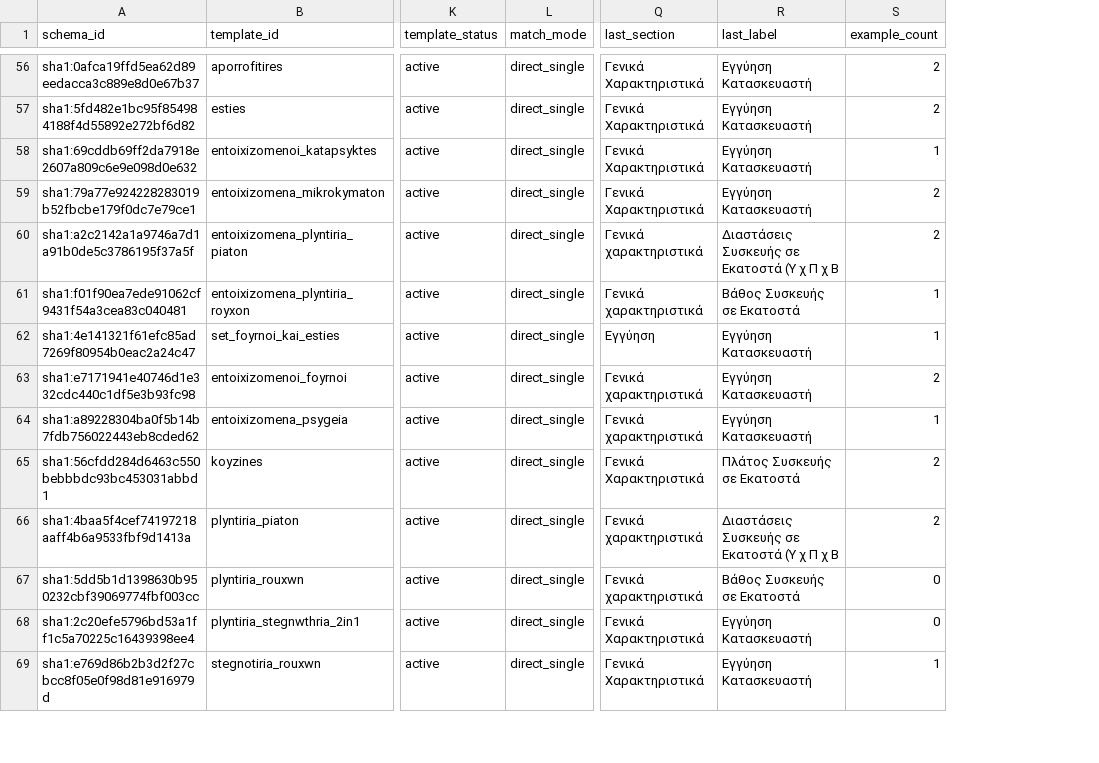
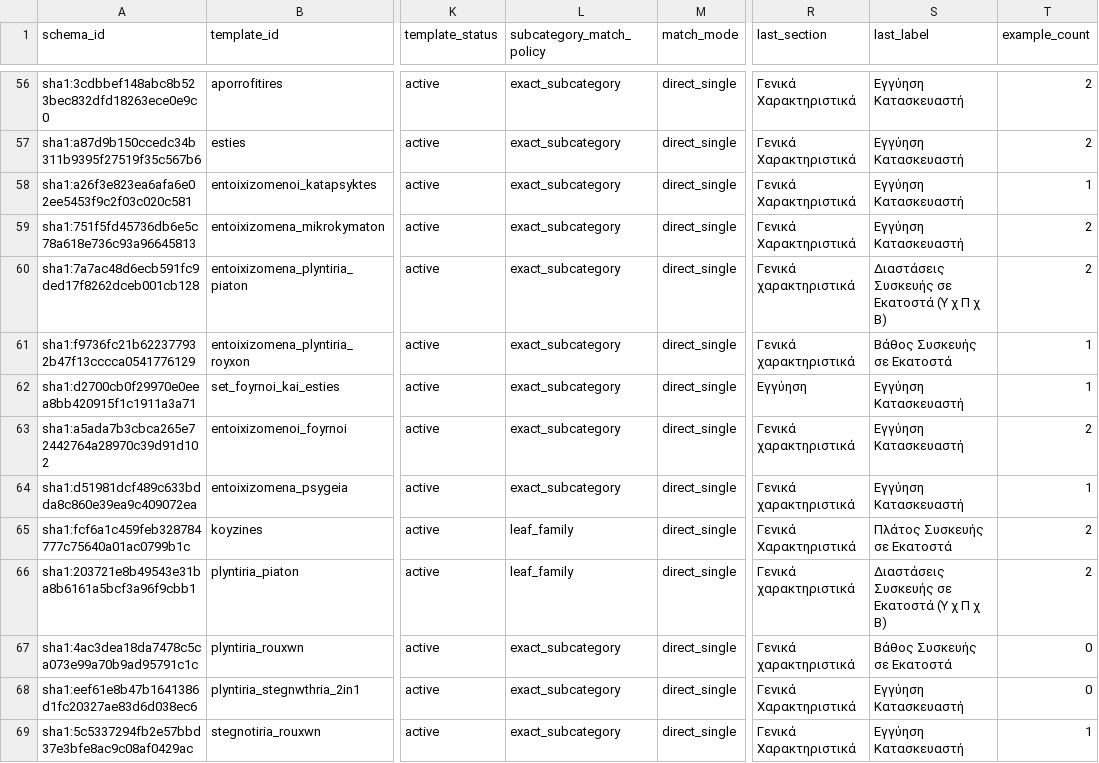
Before and after one commit to rashingar/Product-Agent, a CSV file: resources/schemas/schema_index.csv, drawn as a sheet; only a part is shown, gaps mark what is left out; addresses are those after the commit; the diff covers the shown part only; the diff names each change by its address in the sheet, - before the commit and + after, or states it on an @@ line.

Commit message:
feat(schema-registry): implement validation, index, and coverage tools

```diff
--- a/resources/schemas/schema_index.csv
+++ b/resources/schemas/schema_index.csv
+column L (subcategory_match_policy), rows 56-69: exact_subcategory | exact_subcategory | exact_subcategory | exact_subcategory | exact_subcategory | exact_subcategory | exact_subcategory | exact_subcategory | exact_subcategory | leaf_family | leaf_family | exact_subcategory | exact_subcategory | exact_subcategory
-A56 (schema_id): sha1:0afca19ffd5ea62d89eedacca3c889e8d0e67b37
+A56 (schema_id): sha1:3cdbbef148abc8b523bec832dfd18263ece0e9c0
-A57 (schema_id): sha1:5fd482e1bc95f854984188f4d55892e272bf6d82
+A57 (schema_id): sha1:a87d9b150ccedc34b311b9395f27519f35c567b6
-A58 (schema_id): sha1:69cddb69ff2da7918e2607a809c6e9e098d0e632
+A58 (schema_id): sha1:a26f3e823ea6afa6e02ee5453f9c2f03c020c581
-A59 (schema_id): sha1:79a77e924228283019b52fbcbe179f0dc7e79ce1
+A59 (schema_id): sha1:751f5fd45736db6e5c78a618e736c93a96645813
-A60 (schema_id): sha1:a2c2142a1a9746a7d1a91b0de5c3786195f37a5f
+A60 (schema_id): sha1:7a7ac48d6ecb591fc9ded17f8262dceb001cb128
-S60 (last_label): Διαστάσεις Συσκευής σε Εκατοστά (Υ χ Π χ Β
+S60 (last_label): Διαστάσεις Συσκευής σε Εκατοστά (Υ χ Π χ Β)
-A61 (schema_id): sha1:f01f90ea7ede91062cf9431f54a3cea83c040481
+A61 (schema_id): sha1:f9736fc21b622377932b47f13cccca0541776129
-A62 (schema_id): sha1:4e141321f61efc85ad7269f80954b0eac2a24c47
+A62 (schema_id): sha1:d2700cb0f29970e0eea8bb420915f1c1911a3a71
-A63 (schema_id): sha1:e7171941e40746d1e332cdc440c1df5e3b93fc98
+A63 (schema_id): sha1:a5ada7b3cbca265e72442764a28970c39d91d102
-A64 (schema_id): sha1:a89228304ba0f5b14b7fdb756022443eb8cded62
+A64 (schema_id): sha1:d51981dcf489c633bdda8c860e39ea9c409072ea
-A65 (schema_id): sha1:56cfdd284d6463c550bebbbdc93bc453031abbd1
+A65 (schema_id): sha1:fcf6a1c459feb328784777c75640a01ac0799b1c
-A66 (schema_id): sha1:4baa5f4cef74197218aaff4b6a9533fbf9d1413a
+A66 (schema_id): sha1:203721e8b49543e31ba8b6161a5bcf3a96f9cbb1
-S66 (last_label): Διαστάσεις Συσκευής σε Εκατοστά (Υ χ Π χ Β
+S66 (last_label): Διαστάσεις Συσκευής σε Εκατοστά (Υ χ Π χ Β)
-A67 (schema_id): sha1:5dd5b1d1398630b950232cbf39069774fbf003cc
+A67 (schema_id): sha1:4ac3dea18da7478c5ca073e99a70b9ad95791c1c
-A68 (schema_id): sha1:2c20efe5796bd53a1ff1c5a70225c16439398ee4
+A68 (schema_id): sha1:eef61e8b47b1641386d1fc20327ae83d6d038ec6
-A69 (schema_id): sha1:e769d86b2b3d2f27cbcc8f05e0f98d81e916979d
+A69 (schema_id): sha1:5c5337294fb2e57bbd37e3bfe8ac9c08af0429ac
```
Also changed, not shown: 137 edited cells elsewhere in this file, 5 other files.
